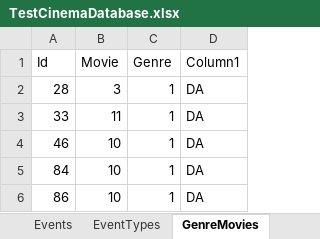
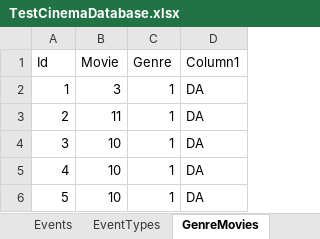
Before and after one commit to FITCommunityArchive/RS2-Seminarski-cinema, an Excel workbook: Cinema.Test/TestDatabase/TestCinemaDatabase.xlsx, sheet GenreMovies, drawn as a sheet; values as stored, in another font and other column widths than the file's, no borders; table styles not drawn; the diff names each change by its address in the sheet, - before the commit and + after, or states it on an @@ line.

```diff
--- a/Cinema.Test/TestDatabase/TestCinemaDatabase.xlsx (sheet GenreMovies)
+++ b/Cinema.Test/TestDatabase/TestCinemaDatabase.xlsx (sheet GenreMovies)
-A2 (Id): 28
+A2 (Id): 1
-A3 (Id): 33
+A3 (Id): 2
-A4 (Id): 46
+A4 (Id): 3
-A5 (Id): 84
+A5 (Id): 4
-A6 (Id): 86
+A6 (Id): 5
```
Also changed, not shown: sheet SeatReservations, sheet Screenings, sheet Reservations, sheet Invoices, sheet TimeFormula, other sheet tabs, formulas that keep their value, 5 other files.
